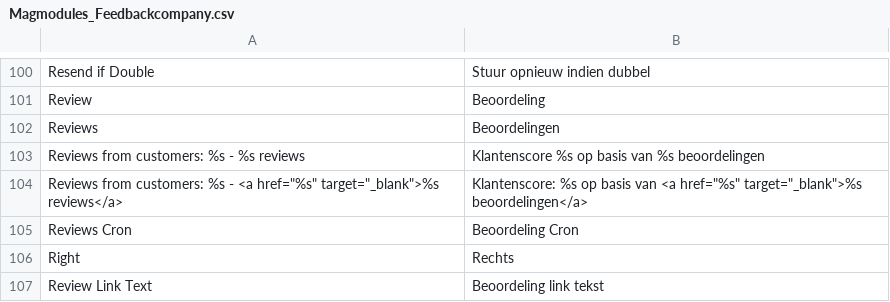
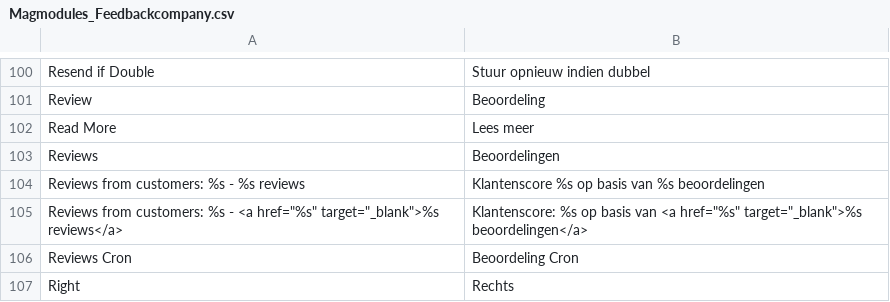
Before and after one commit to Magmodules/magento1-thefeedbackcompany, a CSV file: app/locale/nl_NL/Magmodules_Feedbackcompany.csv, drawn as a sheet; only a part is shown, gaps mark what is left out; the shorter side is filled out with more unchanged rows; the diff names each change by its address in the sheet, - before the commit and + after, or states it on an @@ line.

```diff
--- a/app/locale/nl_NL/Magmodules_Feedbackcompany.csv
+++ b/app/locale/nl_NL/Magmodules_Feedbackcompany.csv
+row 102: Read More | Lees meer
```
Also changed, not shown: 50 other files.
